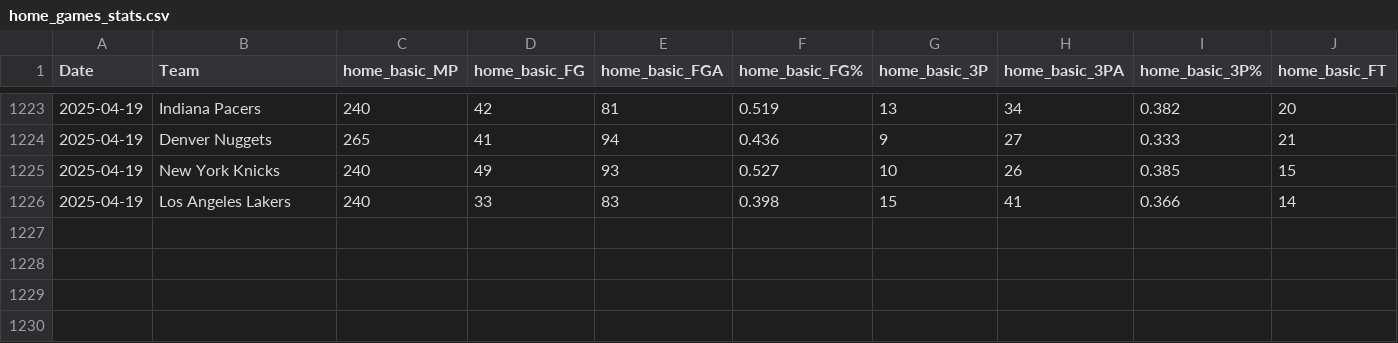
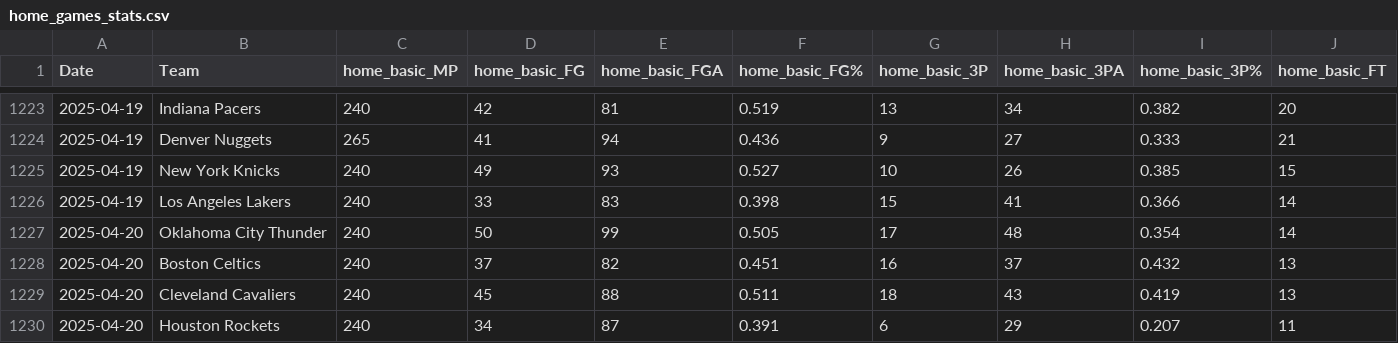
Before and after one commit to wmjs/nba-predictor, a CSV file: nba_data/home_games_stats.csv, drawn as a sheet; only a part is shown, gaps mark what is left out; rows hold the shown columns only; the diff names each change by its address in the sheet, - before the commit and + after, or states it on an @@ line.

```diff
--- a/nba_data/home_games_stats.csv
+++ b/nba_data/home_games_stats.csv
+row 1227: 2025-04-20 | Oklahoma City Thunder | 240 | 50 | 99 | 0.505 | 17 | 48 | 0.354 | 14
+row 1228: 2025-04-20 | Boston Celtics | 240 | 37 | 82 | 0.451 | 16 | 37 | 0.432 | 13
+row 1229: 2025-04-20 | Cleveland Cavaliers | 240 | 45 | 88 | 0.511 | 18 | 43 | 0.419 | 13
+row 1230: 2025-04-20 | Houston Rockets | 240 | 34 | 87 | 0.391 | 6 | 29 | 0.207 | 11
```
Also changed, not shown: nba_data/away_games_stats.csv, nba_data/combined_schedule_and_game_stats.csv, 6 other files.
